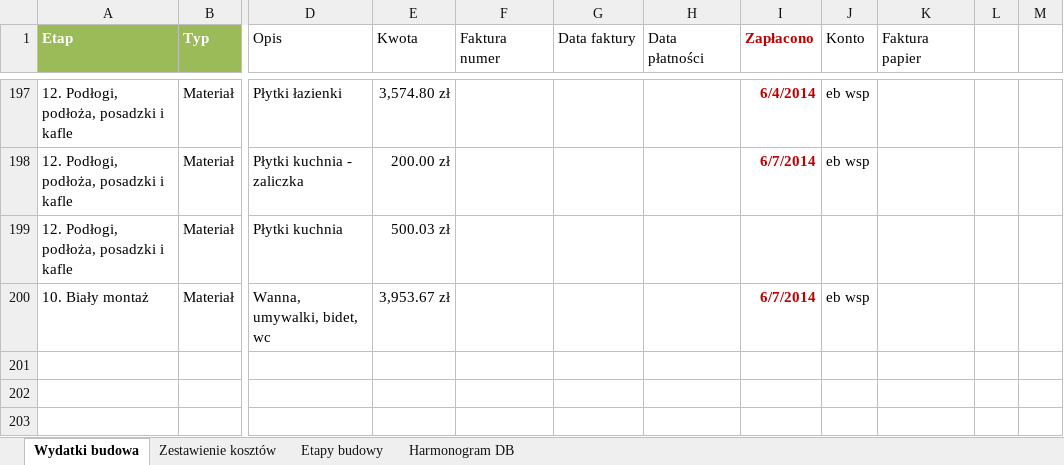
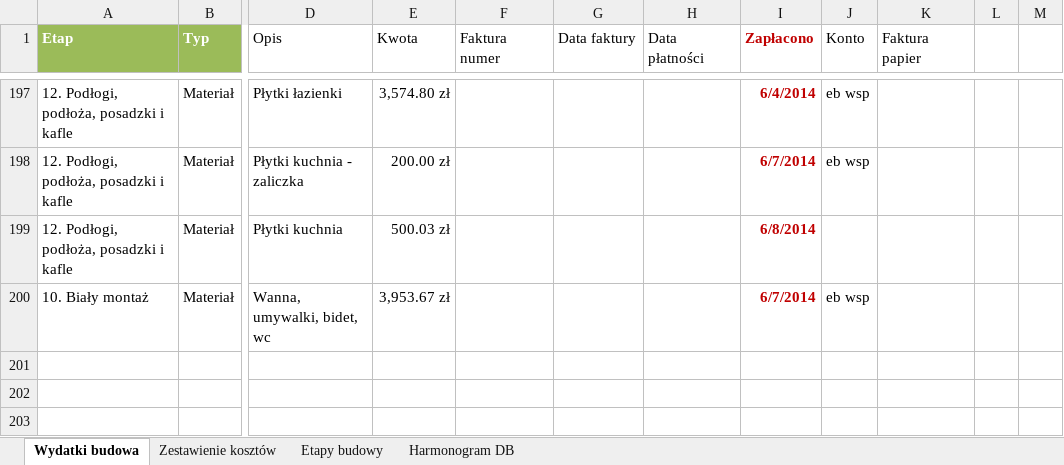
Before and after one commit to bajo2000/mati-sloncowati, an Excel workbook: plan/Mati - wydatki budowa.xlsx, sheet Wydatki budowa, drawn as a sheet; only a part is shown, gaps mark what is left out; values as stored, in another font and other column widths than the file's, no borders; table styles not drawn; the diff names each change by its address in the sheet, - before the commit and + after, or states it on an @@ line.

Commit message:
zk armalux

```diff
--- a/plan/Mati - wydatki budowa.xlsx (sheet Wydatki budowa)
+++ b/plan/Mati - wydatki budowa.xlsx (sheet Wydatki budowa)
-I199 (Zapłacono): (empty)
+I199 (Zapłacono): 6/8/2014
```
Also changed, not shown: charts or pictures.
